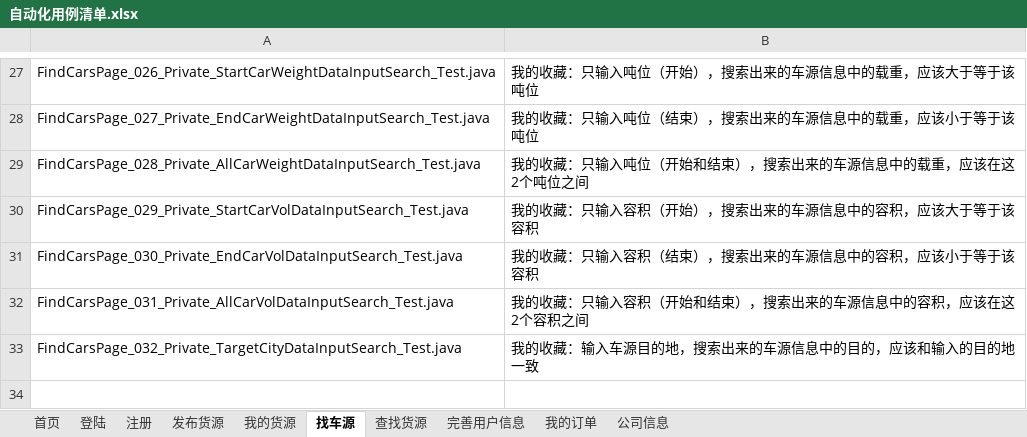
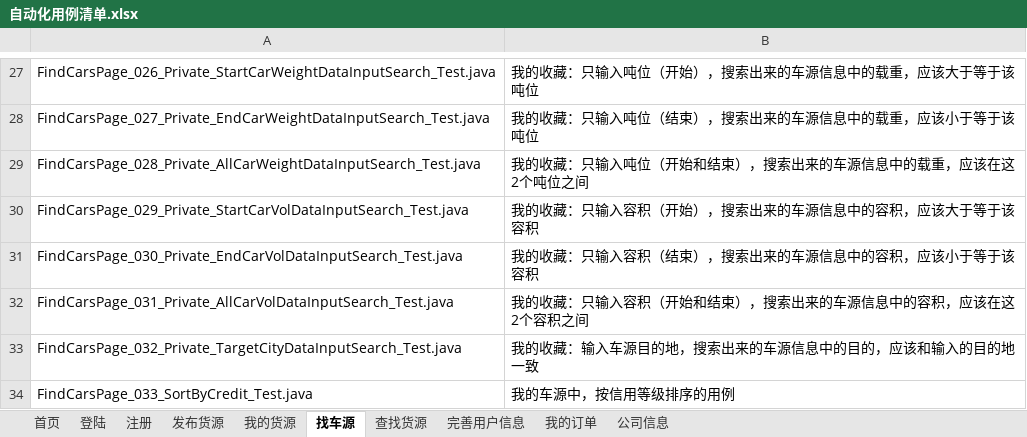
Before and after one commit to stephenwang1011/web-logistics-standard, an Excel workbook: logistics/res/caselist/自动化用例清单.xlsx, sheet 找车源, drawn as a sheet; only a part is shown, gaps mark what is left out; values as stored, in another font and other column widths than the file's, no borders; the diff names each change by its address in the sheet, - before the commit and + after, or states it on an @@ line.

Commit message:
新增清单

```diff
--- a/logistics/res/caselist/自动化用例清单.xlsx (sheet 找车源)
+++ b/logistics/res/caselist/自动化用例清单.xlsx (sheet 找车源)
+row 34: FindCarsPage_033_SortByCredit_Test.java | 我的车源中，按信用等级排序的用例
```
